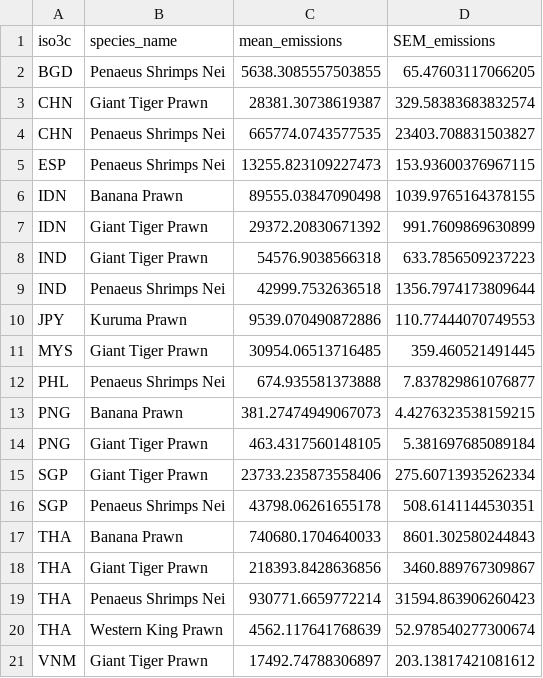
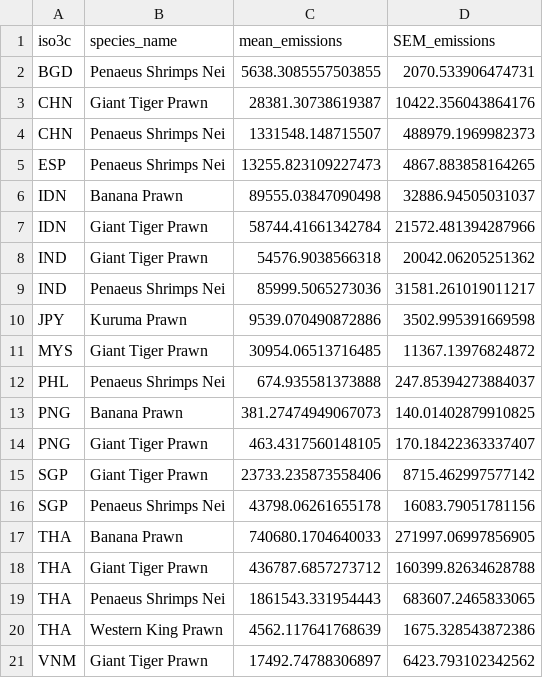
Before and after one commit to cottrellr/blue_food_LCA, a CSV file: data/transport_emissions_by_country_species_summary.csv, drawn as a sheet.

Commit message:
Corrects the grouping issues for the transport mean estimates for country and country-species estimates

```diff
--- a/data/transport_emissions_by_country_species_summary.csv
+++ b/data/transport_emissions_by_country_species_summary.csv
@@ -1,21 +1,21 @@
 iso3c,species_name,mean_emissions,SEM_emissions
-BGD,Penaeus Shrimps Nei,5638.3085557503855,65.47603117066205
-CHN,Giant Tiger Prawn,28381.30738619387,329.58383683832574
-CHN,Penaeus Shrimps Nei,665774.0743577535,23403.708831503827
-ESP,Penaeus Shrimps Nei,13255.823109227473,153.93600376967115
-IDN,Banana Prawn,89555.03847090498,1039.9765164378155
-IDN,Giant Tiger Prawn,29372.20830671392,991.7609869630899
-IND,Giant Tiger Prawn,54576.9038566318,633.7856509237223
-IND,Penaeus Shrimps Nei,42999.7532636518,1356.7974173809644
-JPY,Kuruma Prawn,9539.070490872886,110.77444070749553
-MYS,Giant Tiger Prawn,30954.06513716485,359.460521491445
-PHL,Penaeus Shrimps Nei,674.935581373888,7.837829861076877
-PNG,Banana Prawn,381.27474949067073,4.4276323538159215
-PNG,Giant Tiger Prawn,463.4317560148105,5.381697685089184
-SGP,Giant Tiger Prawn,23733.235873558406,275.60713935262334
-SGP,Penaeus Shrimps Nei,43798.06261655178,508.6141144530351
-THA,Banana Prawn,740680.1704640033,8601.302580244843
-THA,Giant Tiger Prawn,218393.8428636856,3460.889767309867
-THA,Penaeus Shrimps Nei,930771.6659772214,31594.863906260423
-THA,Western King Prawn,4562.117641768639,52.978540277300674
-VNM,Giant Tiger Prawn,17492.74788306897,203.13817421081612
+BGD,Penaeus Shrimps Nei,5638.3085557503855,2070.533906474731
+CHN,Giant Tiger Prawn,28381.30738619387,10422.356043864176
+CHN,Penaeus Shrimps Nei,1331548.148715507,488979.1969982373
+ESP,Penaeus Shrimps Nei,13255.823109227473,4867.883858164265
+IDN,Banana Prawn,89555.03847090498,32886.94505031037
+IDN,Giant Tiger Prawn,58744.41661342784,21572.481394287966
+IND,Giant Tiger Prawn,54576.9038566318,20042.06205251362
+IND,Penaeus Shrimps Nei,85999.5065273036,31581.261019011217
+JPY,Kuruma Prawn,9539.070490872886,3502.995391669598
+MYS,Giant Tiger Prawn,30954.06513716485,11367.13976824872
+PHL,Penaeus Shrimps Nei,674.935581373888,247.85394273884037
+PNG,Banana Prawn,381.27474949067073,140.01402879910825
+PNG,Giant Tiger Prawn,463.4317560148105,170.18422363337407
+SGP,Giant Tiger Prawn,23733.235873558406,8715.462997577142
+SGP,Penaeus Shrimps Nei,43798.06261655178,16083.79051781156
+THA,Banana Prawn,740680.1704640033,271997.06997856905
+THA,Giant Tiger Prawn,436787.6857273712,160399.82634628788
+THA,Penaeus Shrimps Nei,1861543.331954443,683607.2465833065
+THA,Western King Prawn,4562.117641768639,1675.328543872386
+VNM,Giant Tiger Prawn,17492.74788306897,6423.793102342562
```
Also changed, not shown: data/transport_emissions_by_country_summary.csv, 1 other file.
